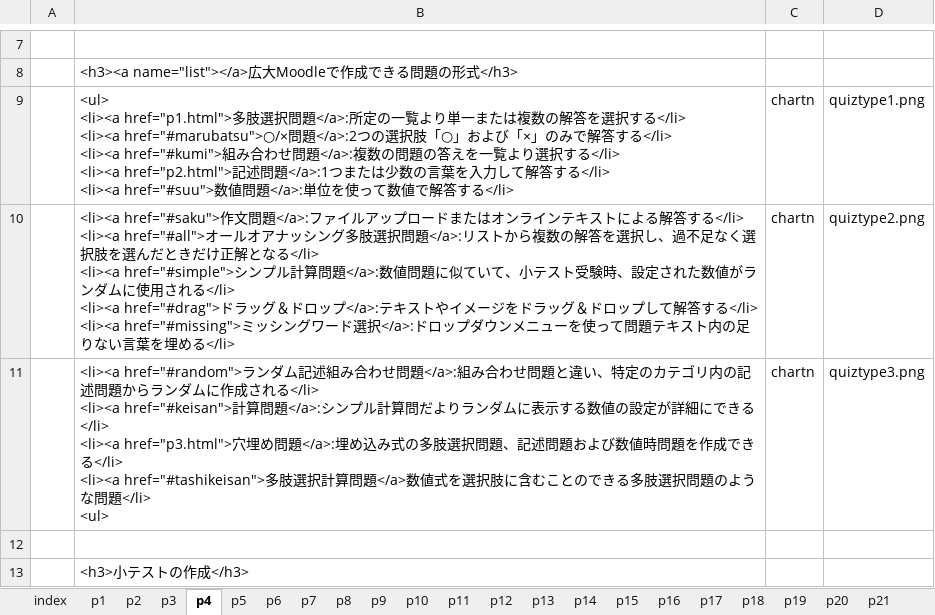
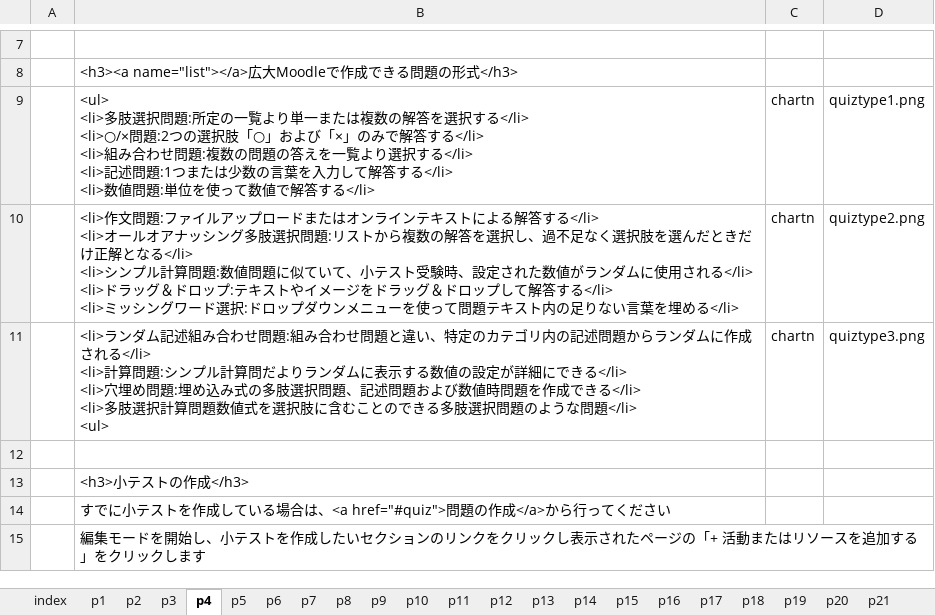
Before and after one commit to imc-lms-adm/support-vle-man, an Excel workbook: revref_test.xlsx, sheet p4, drawn as a sheet; only a part is shown, gaps mark what is left out; the shorter side is filled out with more unchanged rows; values as stored, in another font and other column widths than the file's, no borders; ↵ is a line break in a cell; the diff covers the shown part only; the diff names each change by its address in the sheet, - before the commit and + after, or states it on an @@ line.

```diff
--- a/revref_test.xlsx (sheet p4)
+++ b/revref_test.xlsx (sheet p4)
-B9: <ul> ↵ <li><a href="p1.html">多肢選択問題</a>:所定の一覧より単一または複数の解答を選択する</li> ↵ <li><a href="#marubatsu">○/×問題</a>:2つの選択肢「○」および「×」のみで解答する</li> ↵ <li><a href="#kumi">組み合わせ問題</a>:複数の問題の答えを一覧より選択する</li> ↵ <li><a href="p2.html">記述問題</a>:1つまたは少数の言葉を入力して解答する</li> ↵ <li><a href="#suu">数値問題</a>:単位を使…
+B9: <ul> ↵ <li>多肢選択問題:所定の一覧より単一または複数の解答を選択する</li> ↵ <li>○/×問題:2つの選択肢「○」および「×」のみで解答する</li> ↵ <li>組み合わせ問題:複数の問題の答えを一覧より選択する</li> ↵ <li>記述問題:1つまたは少数の言葉を入力して解答する</li> ↵ <li>数値問題:単位を使…
-B10: <li><a href="#saku">作文問題</a>:ファイルアップロードまたはオンラインテキストによる解答する</li> ↵ <li><a href="#all">オールオアナッシング多肢選択問題</a>:リストから複数の解答を選択し、過不足なく選択肢を選んだときだけ正解となる</li> ↵ <li><a href="#simple">シンプル計算問題</a>:数値問題に似ていて、小テスト受験時、設定された数値がランダムに使用される</li> ↵ <li><a href="#drag">ドラッグ＆ドロップ</a>:テキストやイメージをドラッグ＆ドロップして解答する</li> ↵ <li><a href="#missing">ミッシングワード選択</a>:ドロップ…
+B10: <li>作文問題:ファイルアップロードまたはオンラインテキストによる解答する</li> ↵ <li>オールオアナッシング多肢選択問題:リストから複数の解答を選択し、過不足なく選択肢を選んだときだけ正解となる</li> ↵ <li>シンプル計算問題:数値問題に似ていて、小テスト受験時、設定された数値がランダムに使用される</li> ↵ <li>ドラッグ＆ドロップ:テキストやイメージをドラッグ＆ドロップして解答する</li> ↵ <li>ミッシングワード選択:ドロップ…
-B11: <li><a href="#random">ランダム記述組み合わせ問題</a>:組み合わせ問題と違い、特定のカテゴリ内の記述問題からランダムに作成される</li> ↵ <li><a href="#keisan">計算問題</a>:シンプル計算問だよりランダムに表示する数値の設定が詳細にできる</li> ↵ <li><a href="p3.html">穴埋め問題</a>:埋め込み式の多肢選択問題、記述問題および数値時問題を作成できる</li> ↵ <li><a href="#tashikeisan">多肢選択計算問題</a>数値式を…
+B11: <li>ランダム記述組み合わせ問題:組み合わせ問題と違い、特定のカテゴリ内の記述問題からランダムに作成される</li> ↵ <li>計算問題:シンプル計算問だよりランダムに表示する数値の設定が詳細にできる</li> ↵ <li>穴埋め問題:埋め込み式の多肢選択問題、記述問題および数値時問題を作成できる</li> ↵ <li>多肢選択計算問題数値式を…
```
Also changed, not shown: 46 removed rows elsewhere in this sheet.
